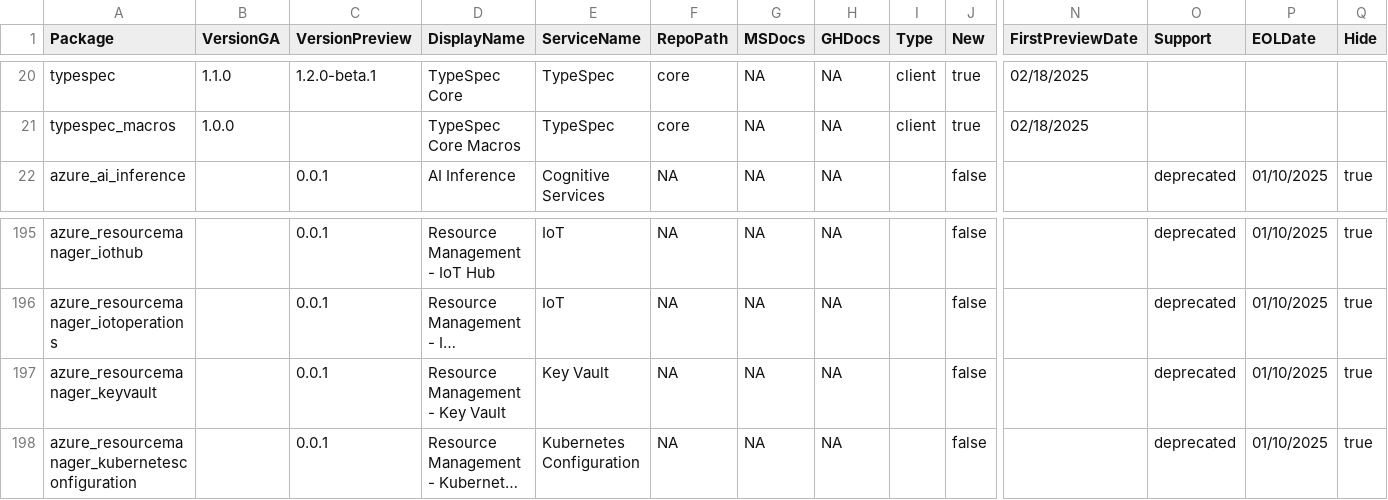
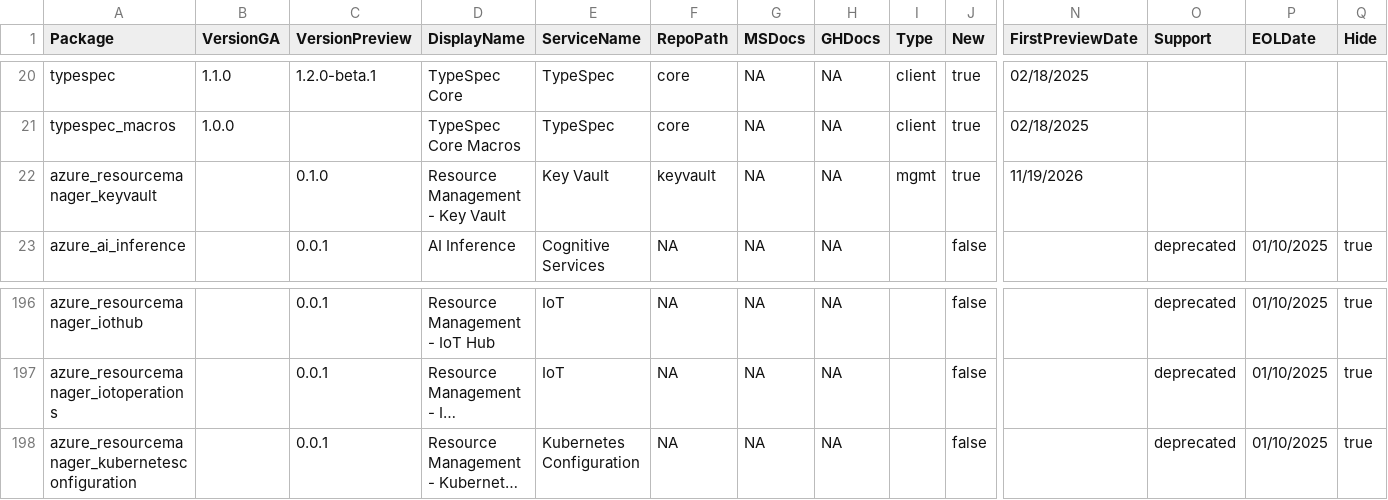
Before and after one commit to Azure/azure-sdk, a CSV file: _data/releases/latest/rust-packages.csv, drawn as a sheet; only a part is shown, gaps mark what is left out; long unchanged cells end in …; removed rows and columns are numbered as before the commit, all else as after; rows hold the shown columns only; the diff names each change by its address in the sheet, - before the commit and + after, or states it on an @@ line.

```diff
--- a/_data/releases/latest/rust-packages.csv
+++ b/_data/releases/latest/rust-packages.csv
+row 22: azure_resourcemanager_keyvault |  | 0.1.0 | Resource Management - Key Vault | Key Vault | keyvault | NA | NA | mgmt | true | 11/19/2026
-row 197: azure_resourcemanager_keyvault |  | 0.0.1 | Resource Management - Key Vault | Key Vault | NA | NA | NA |  | false |  | deprecated | 01/10/2025 | true
```
